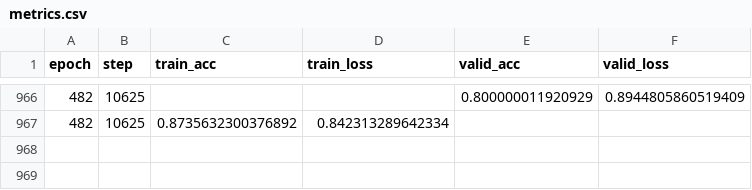
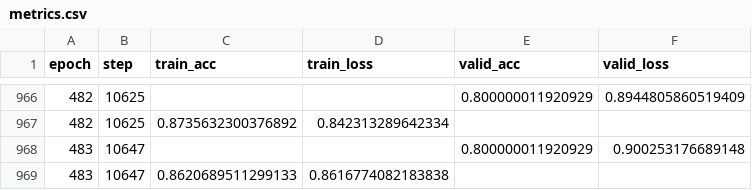
Before and after one commit to vicksEmmanuel/physiotherapy_video_analysis, a CSV file: lightning_logs/version_45/metrics.csv, drawn as a sheet; only a part is shown, gaps mark what is left out; the diff names each change by its address in the sheet, - before the commit and + after, or states it on an @@ line.

Commit message:
training

```diff
--- a/lightning_logs/version_45/metrics.csv
+++ b/lightning_logs/version_45/metrics.csv
+row 968: 483 | 10647 |  |  | 0.800000011920929 | 0.900253176689148
+row 969: 483 | 10647 | 0.8620689511299133 | 0.8616774082183838
```
Also changed, not shown: 1 other file.
